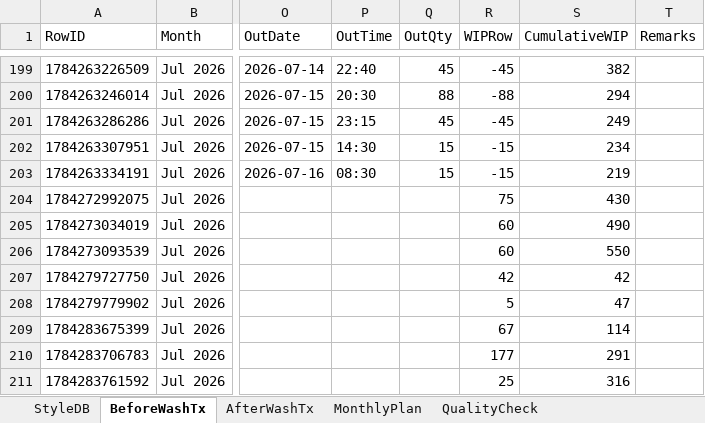
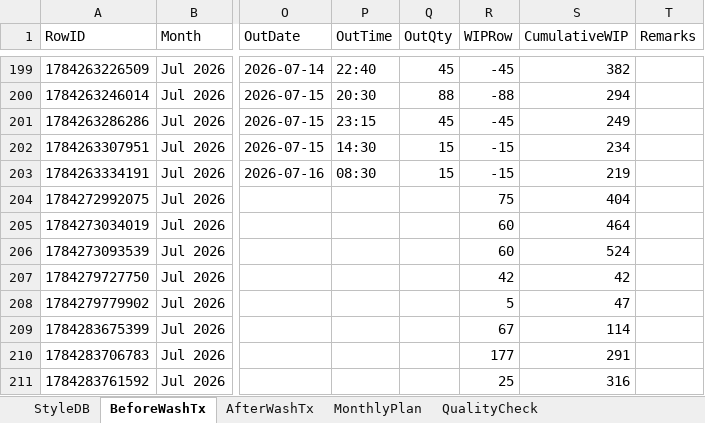
Before and after one commit to Ashen0923/finishing-tracker, an Excel workbook: finishing_data.xlsx, sheet BeforeWashTx, drawn as a sheet; only a part is shown, gaps mark what is left out; values as stored, in another font and other column widths than the file's, no borders; the diff covers the shown part only; the diff names each change by its address in the sheet, - before the commit and + after, or states it on an @@ line.

```diff
--- a/finishing_data.xlsx (sheet BeforeWashTx)
+++ b/finishing_data.xlsx (sheet BeforeWashTx)
-S204 (CumulativeWIP): 430
+S204 (CumulativeWIP): 404
-S205 (CumulativeWIP): 490
+S205 (CumulativeWIP): 464
-S206 (CumulativeWIP): 550
+S206 (CumulativeWIP): 524
```
Also changed, not shown: 3 added rows and 15 edited cells elsewhere in this sheet.
